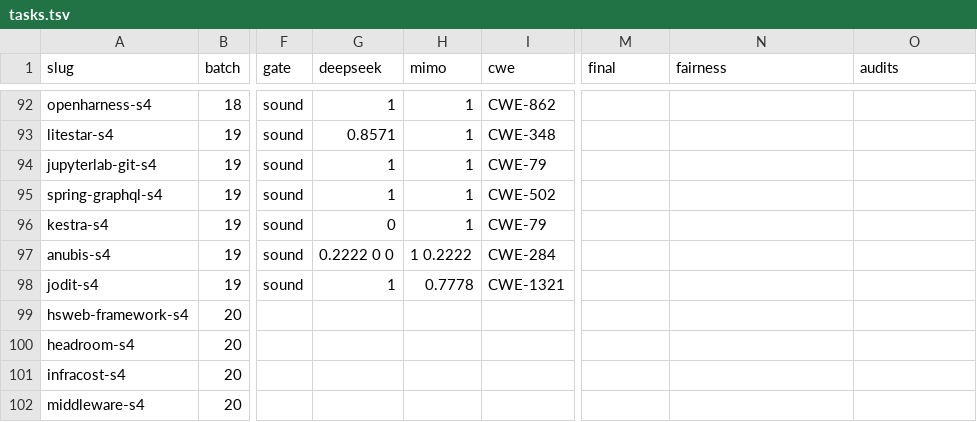
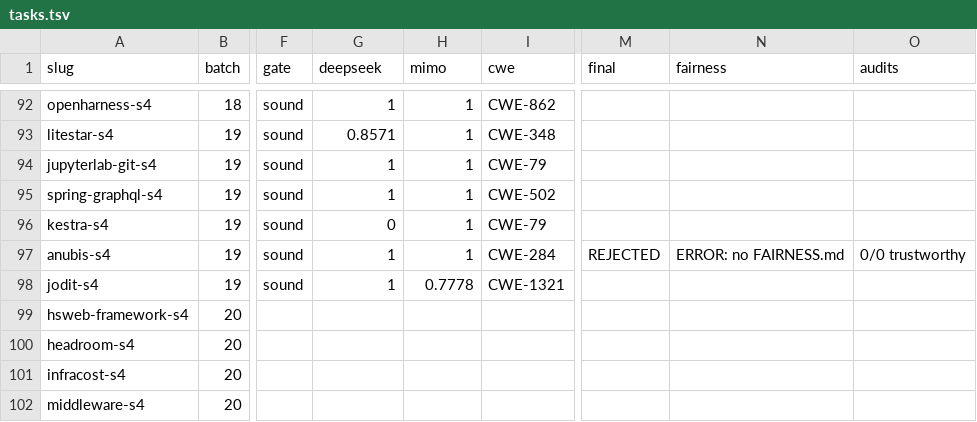
Before and after one commit to sherazrazadev/swe-benching, a TSV file: reports/actions/tasks.tsv, drawn as a sheet; only a part is shown, gaps mark what is left out; the diff names each change by its address in the sheet, - before the commit and + after, or states it on an @@ line.

```diff
--- a/reports/actions/tasks.tsv
+++ b/reports/actions/tasks.tsv
-G97 (deepseek): 0.2222 0 0
+G97 (deepseek): 1
-H97 (mimo): 1 0.2222
+H97 (mimo): 1
-M97 (final): (empty)
+M97 (final): REJECTED
-N97 (fairness): (empty)
+N97 (fairness): ERROR: no FAIRNESS.md
-O97 (audits): (empty)
+O97 (audits): 0/0 trustworthy
```
Also changed, not shown: 3 other files.
